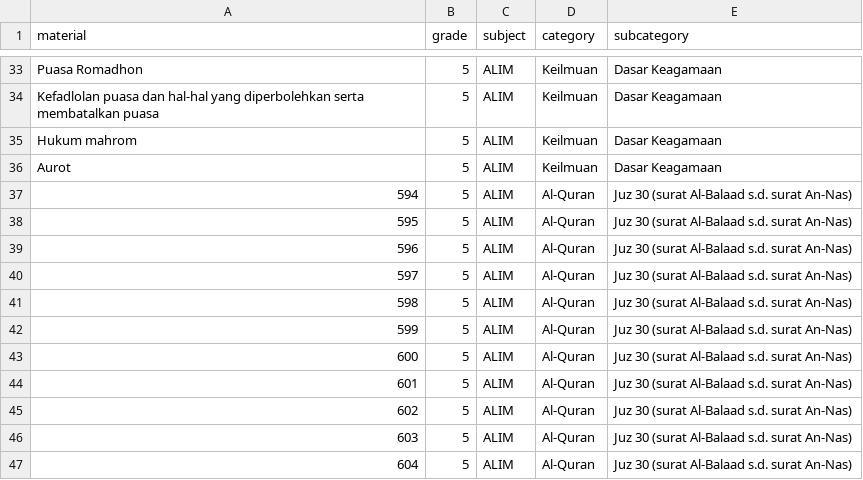
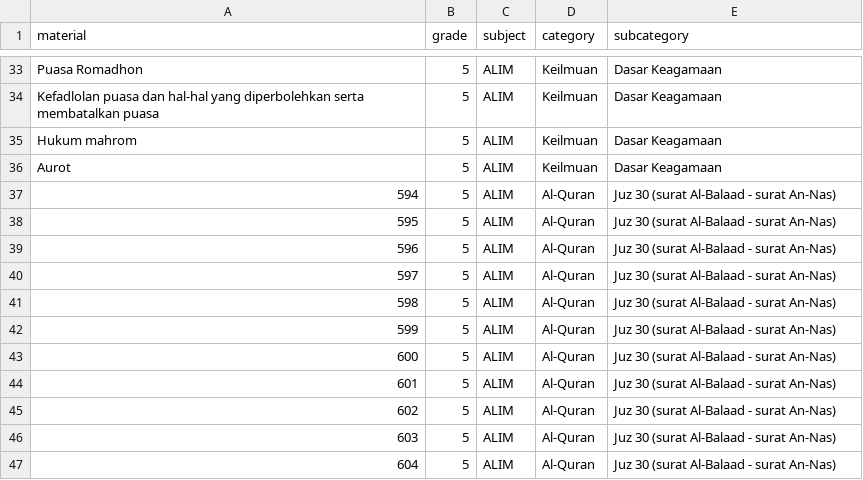
Before and after one commit to samudra-ajri/ppgbs1-server, a CSV file: files/Subject-Alim-5.csv, drawn as a sheet; only a part is shown, gaps mark what is left out.

```diff
--- a/files/Subject-Alim-5.csv
+++ b/files/Subject-Alim-5.csv
@@ -36,12 +36,12 @@ Hukum mahrom,5,ALIM,Keilmuan,Dasar Keagamaan
 Aurot,5,ALIM,Keilmuan,Dasar Keagamaan
-594,5,ALIM,Al-Quran,Juz 30 (surat Al-Balaad s.d. surat An-Nas)
-595,5,ALIM,Al-Quran,Juz 30 (surat Al-Balaad s.d. surat An-Nas)
-596,5,ALIM,Al-Quran,Juz 30 (surat Al-Balaad s.d. surat An-Nas)
-597,5,ALIM,Al-Quran,Juz 30 (surat Al-Balaad s.d. surat An-Nas)
-598,5,ALIM,Al-Quran,Juz 30 (surat Al-Balaad s.d. surat An-Nas)
-599,5,ALIM,Al-Quran,Juz 30 (surat Al-Balaad s.d. surat An-Nas)
-600,5,ALIM,Al-Quran,Juz 30 (surat Al-Balaad s.d. surat An-Nas)
-601,5,ALIM,Al-Quran,Juz 30 (surat Al-Balaad s.d. surat An-Nas)
-602,5,ALIM,Al-Quran,Juz 30 (surat Al-Balaad s.d. surat An-Nas)
-603,5,ALIM,Al-Quran,Juz 30 (surat Al-Balaad s.d. surat An-Nas)
-604,5,ALIM,Al-Quran,Juz 30 (surat Al-Balaad s.d. surat An-Nas)
+594,5,ALIM,Al-Quran,Juz 30 (surat Al-Balaad - surat An-Nas)
+595,5,ALIM,Al-Quran,Juz 30 (surat Al-Balaad - surat An-Nas)
+596,5,ALIM,Al-Quran,Juz 30 (surat Al-Balaad - surat An-Nas)
+597,5,ALIM,Al-Quran,Juz 30 (surat Al-Balaad - surat An-Nas)
+598,5,ALIM,Al-Quran,Juz 30 (surat Al-Balaad - surat An-Nas)
+599,5,ALIM,Al-Quran,Juz 30 (surat Al-Balaad - surat An-Nas)
+600,5,ALIM,Al-Quran,Juz 30 (surat Al-Balaad - surat An-Nas)
+601,5,ALIM,Al-Quran,Juz 30 (surat Al-Balaad - surat An-Nas)
+602,5,ALIM,Al-Quran,Juz 30 (surat Al-Balaad - surat An-Nas)
+603,5,ALIM,Al-Quran,Juz 30 (surat Al-Balaad - surat An-Nas)
+604,5,ALIM,Al-Quran,Juz 30 (surat Al-Balaad - surat An-Nas)
```
Also changed, not shown: files/Subject-Alim-6.csv.
